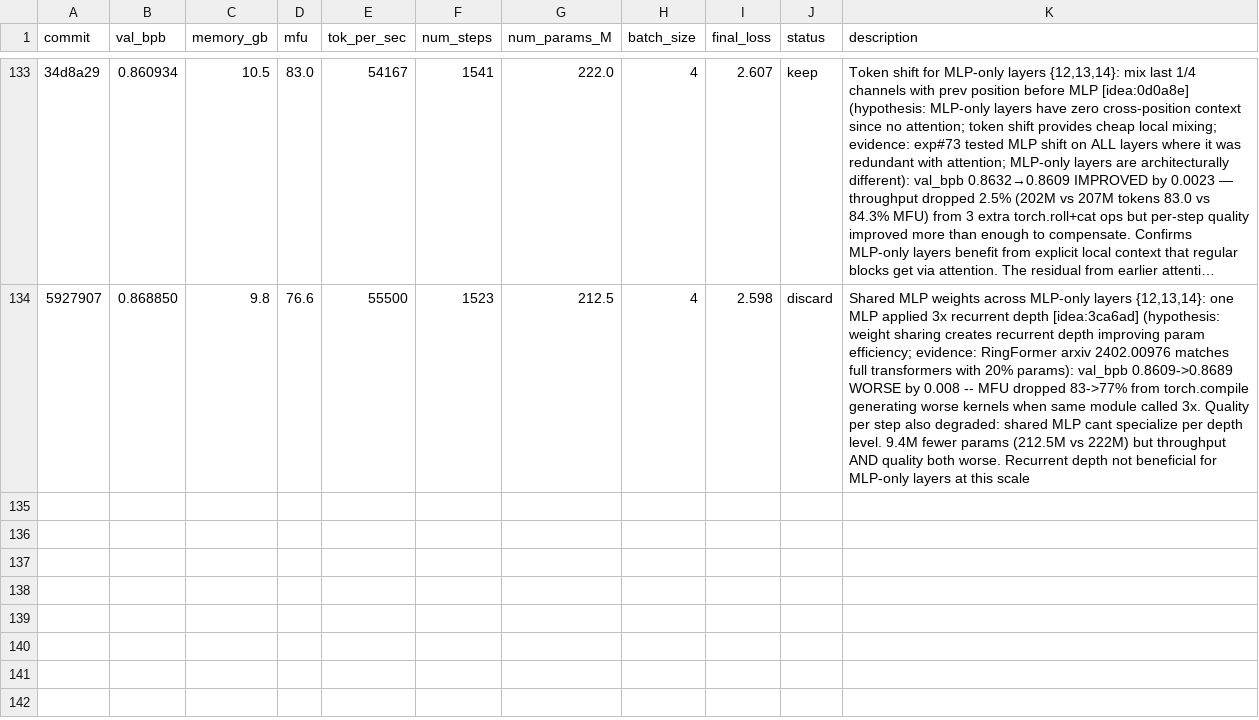
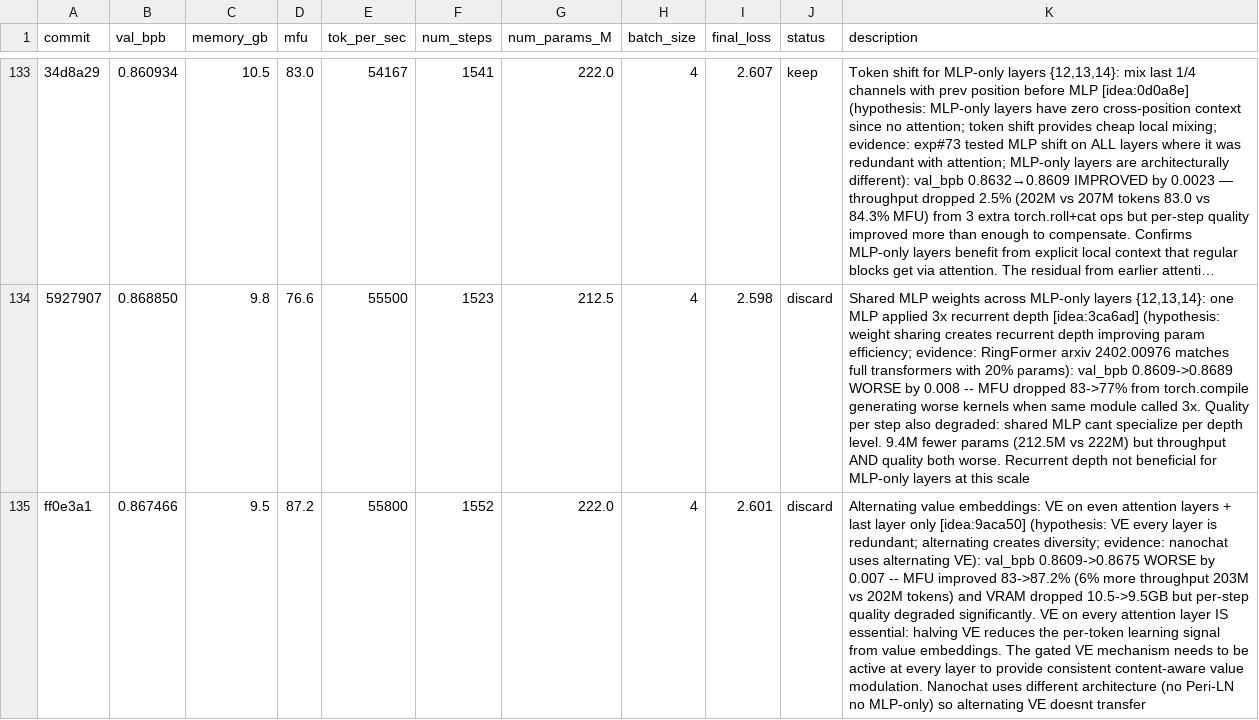
Before and after one commit to Djordje-Stojanovic/TrainRTX5070_60Min, a TSV file: results.tsv, drawn as a sheet; only a part is shown, gaps mark what is left out; long unchanged cells end in …; the diff names each change by its address in the sheet, - before the commit and + after, or states it on an @@ line.

Commit message:
results: discard alternating value embeddings

```diff
--- a/results.tsv
+++ b/results.tsv
+row 135: ff0e3a1 | 0.867466 | 9.5 | 87.2 | 55800 | 1552 | 222.0 | 4 | 2.601 | discard | Alternating value embeddings: VE on even attention layers + last layer only [idea:9aca50] (hypothesis: VE every layer is redundant; alternating creates diversity; evidence: nanochat uses alternating VE): val_bpb 0.8609->0.8675 WORSE by 0.007 -- MFU improved 83->87.2% (6% more throughput 203M vs 202M tokens) and VRAM dropped 10.5->9.5GB but per-step quality degraded significantly. VE on every attention layer IS essential: halving VE reduces the per-token learning signal from value embeddings. The gated VE mechanism needs to be active at every layer to provide consistent content-aware value modulation. Nanochat uses different architecture (no Peri-LN no MLP-only) so alternating VE doesnt transfer
```
